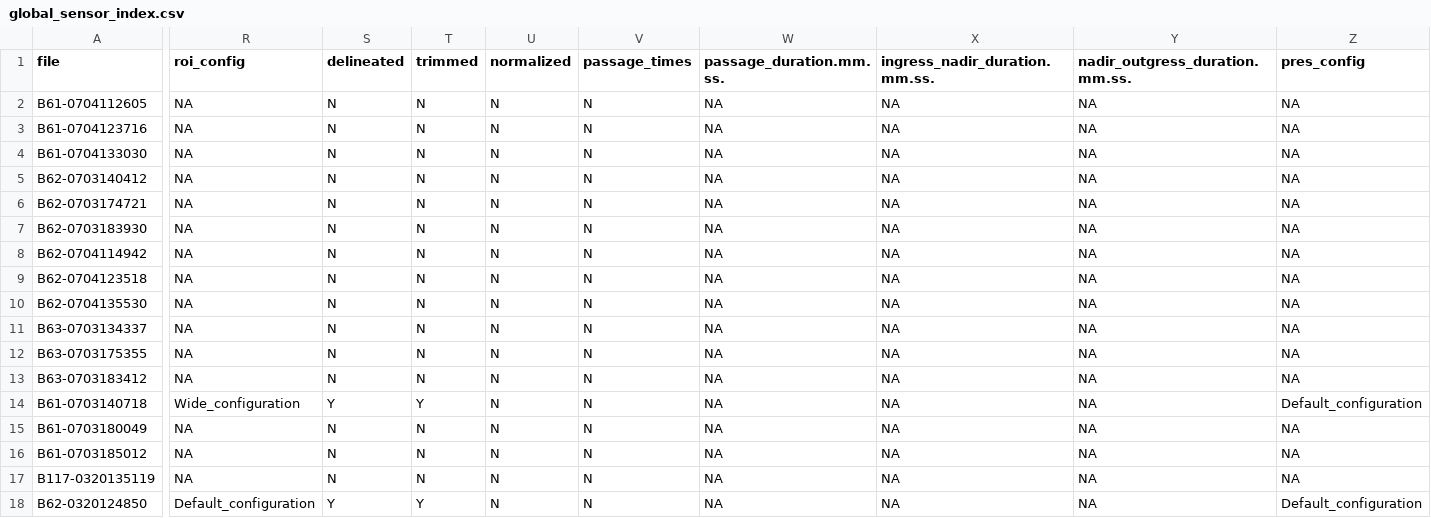
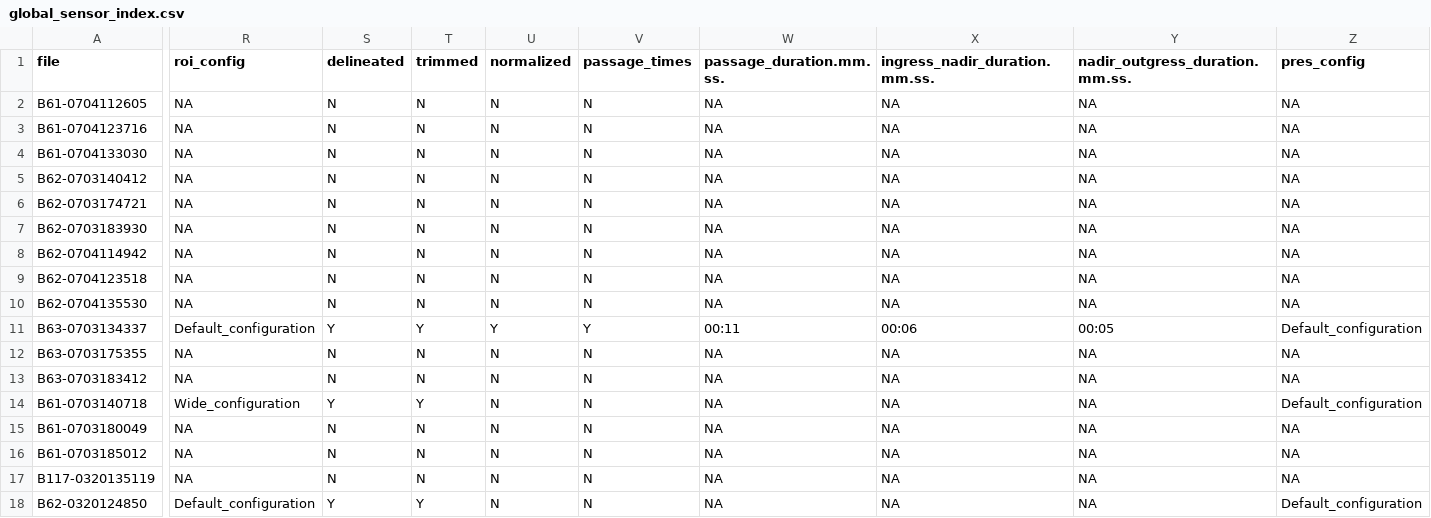
Before and after one commit to JNorman-hull/uoh-hifi-sensor, a CSV file: shiny/processed_sens_data/index/global_sensor_index.csv, drawn as a sheet; only a part is shown, gaps mark what is left out; the diff covers the shown part only; the diff names each change by its address in the sheet, - before the commit and + after, or states it on an @@ line.

```diff
--- a/shiny/processed_sens_data/index/global_sensor_index.csv
+++ b/shiny/processed_sens_data/index/global_sensor_index.csv
-R11 (roi_config): NA
+R11 (roi_config): Default_configuration
-S11 (delineated): N
+S11 (delineated): Y
-T11 (trimmed): N
+T11 (trimmed): Y
-U11 (normalized): N
+U11 (normalized): Y
-V11 (passage_times): N
+V11 (passage_times): Y
-W11 (passage_duration.mm.ss.): NA
+W11 (passage_duration.mm.ss.): 00:11
-X11 (ingress_nadir_duration.mm.ss.): NA
+X11 (ingress_nadir_duration.mm.ss.): 00:06
-Y11 (nadir_outgress_duration.mm.ss.): NA
+Y11 (nadir_outgress_duration.mm.ss.): 00:05
-Z11 (pres_config): NA
+Z11 (pres_config): Default_configuration
```
Also changed, not shown: 13 edited cells elsewhere in this file, shiny/processed_sens_data/instrument_data/global_processed_instrument_data.csv, 2 other files.
